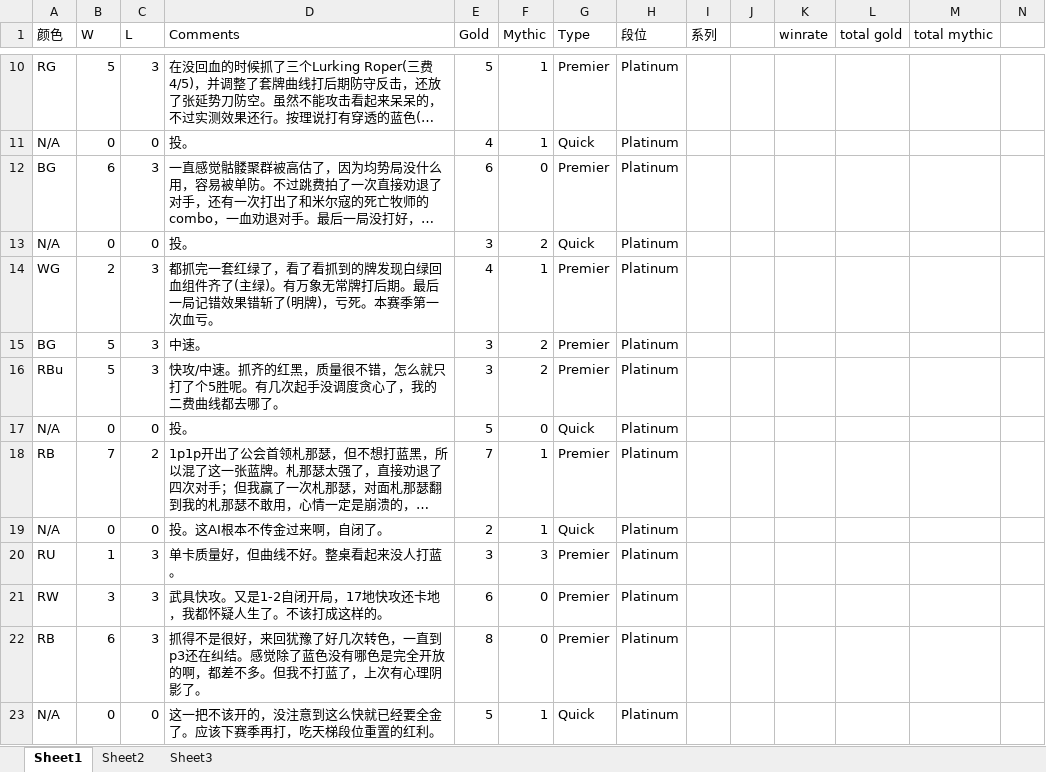
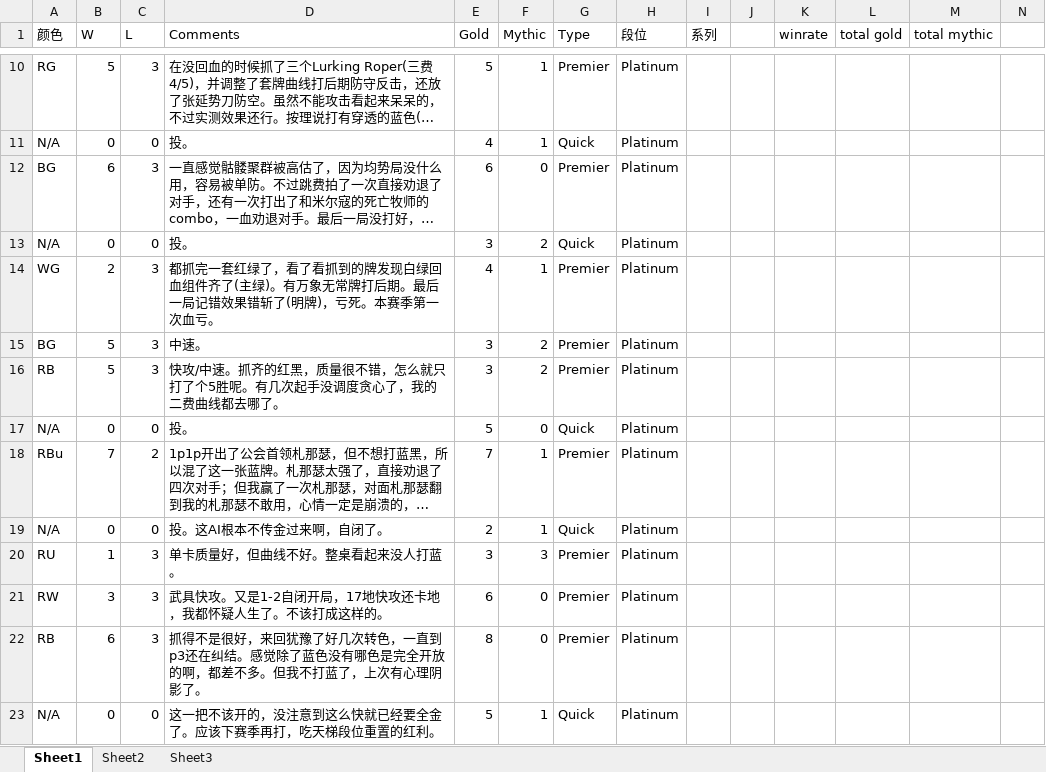
Before and after one commit to hqztrue/shared_materials, an Excel workbook: MTGA/draft_records.xlsx, sheet Sheet1, drawn as a sheet; only a part is shown, gaps mark what is left out; long unchanged cells end in …; values as stored, in another font and other column widths than the file's, no borders; the diff names each change by its address in the sheet, - before the commit and + after, or states it on an @@ line.

```diff
--- a/MTGA/draft_records.xlsx (sheet Sheet1)
+++ b/MTGA/draft_records.xlsx (sheet Sheet1)
-A16 (颜色): RBu
+A16 (颜色): RB
-A18 (颜色): RB
+A18 (颜色): RBu
```
